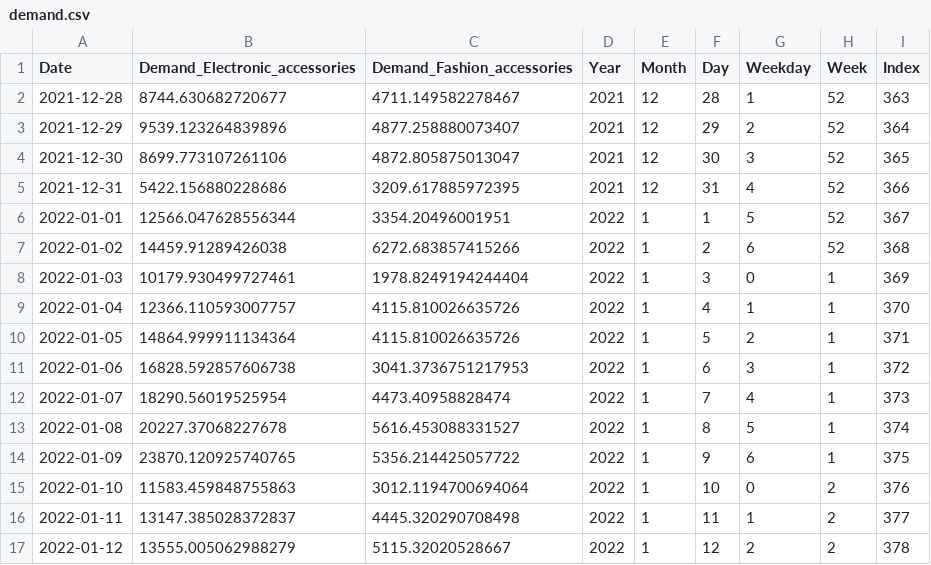
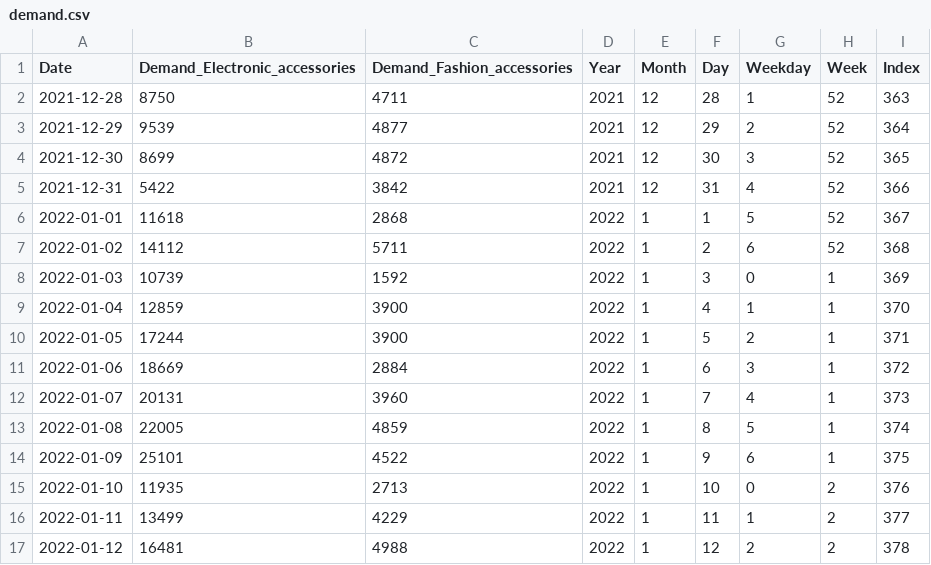
Before and after one commit to FlorianJacta/TTT-SDM-Interview, a CSV file: src_data_integration/data/demand.csv, drawn as a sheet; only a part is shown; the diff covers the shown part only.

```diff
--- a/src_data_integration/data/demand.csv
+++ b/src_data_integration/data/demand.csv
@@ -1,17 +1,17 @@
 Date,Demand_Electronic_accessories,Demand_Fashion_accessories,Year,Month,Day,Weekday,Week,Index
-2021-12-28,8744.630682720677,4711.149582278467,2021,12,28,1,52,363
-2021-12-29,9539.123264839896,4877.258880073407,2021,12,29,2,52,364
-2021-12-30,8699.773107261106,4872.805875013047,2021,12,30,3,52,365
-2021-12-31,5422.156880228686,3209.617885972395,2021,12,31,4,52,366
-2022-01-01,12566.047628556344,3354.20496001951,2022,1,1,5,52,367
-2022-01-02,14459.91289426038,6272.683857415266,2022,1,2,6,52,368
-2022-01-03,10179.930499727461,1978.8249194244404,2022,1,3,0,1,369
-2022-01-04,12366.110593007757,4115.810026635726,2022,1,4,1,1,370
-2022-01-05,14864.999911134364,4115.810026635726,2022,1,5,2,1,371
-2022-01-06,16828.592857606738,3041.3736751217953,2022,1,6,3,1,372
-2022-01-07,18290.56019525954,4473.40958828474,2022,1,7,4,1,373
-2022-01-08,20227.37068227678,5616.453088331527,2022,1,8,5,1,374
-2022-01-09,23870.120925740765,5356.214425057722,2022,1,9,6,1,375
-2022-01-10,11583.459848755863,3012.1194700694064,2022,1,10,0,2,376
-2022-01-11,13147.385028372837,4445.320290708498,2022,1,11,1,2,377
-2022-01-12,13555.005062988279,5115.32020528667,2022,1,12,2,2,378
+2021-12-28,8750,4711,2021,12,28,1,52,363
+2021-12-29,9539,4877,2021,12,29,2,52,364
+2021-12-30,8699,4872,2021,12,30,3,52,365
+2021-12-31,5422,3842,2021,12,31,4,52,366
+2022-01-01,11618,2868,2022,1,1,5,52,367
+2022-01-02,14112,5711,2022,1,2,6,52,368
+2022-01-03,10739,1592,2022,1,3,0,1,369
+2022-01-04,12859,3900,2022,1,4,1,1,370
+2022-01-05,17244,3900,2022,1,5,2,1,371
+2022-01-06,18669,2884,2022,1,6,3,1,372
+2022-01-07,20131,3960,2022,1,7,4,1,373
+2022-01-08,22005,4859,2022,1,8,5,1,374
+2022-01-09,25101,4522,2022,1,9,6,1,375
+2022-01-10,11935,2713,2022,1,10,0,2,376
+2022-01-11,13499,4229,2022,1,11,1,2,377
+2022-01-12,16481,4988,2022,1,12,2,2,378
```
Also changed, not shown: 88 edited cells elsewhere in this file, src_complete/data/demand.csv, 15 other files.
